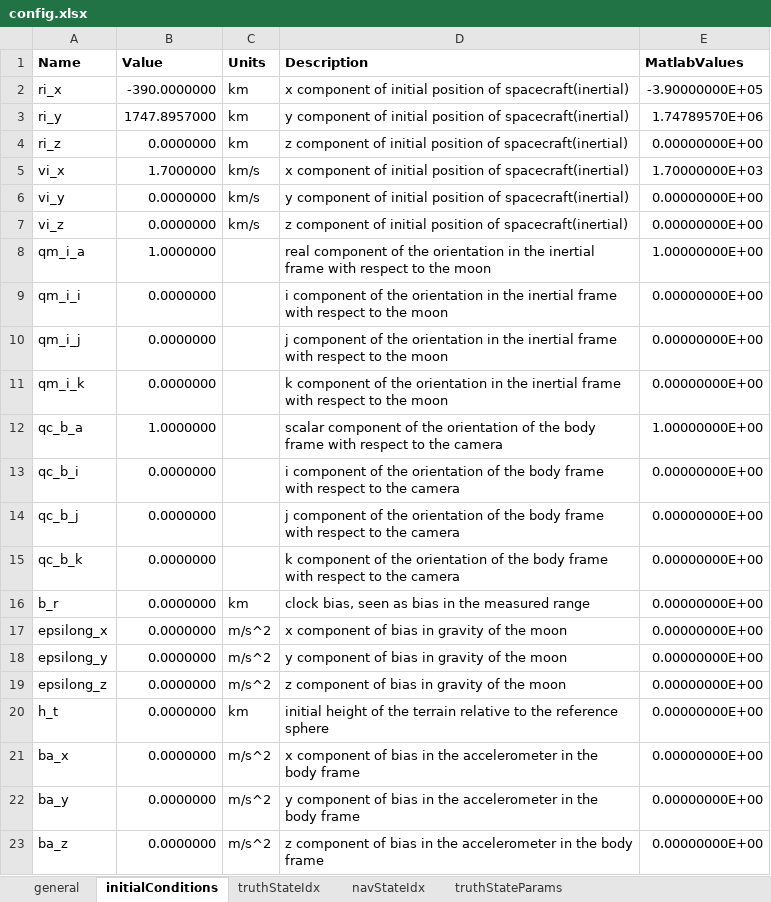
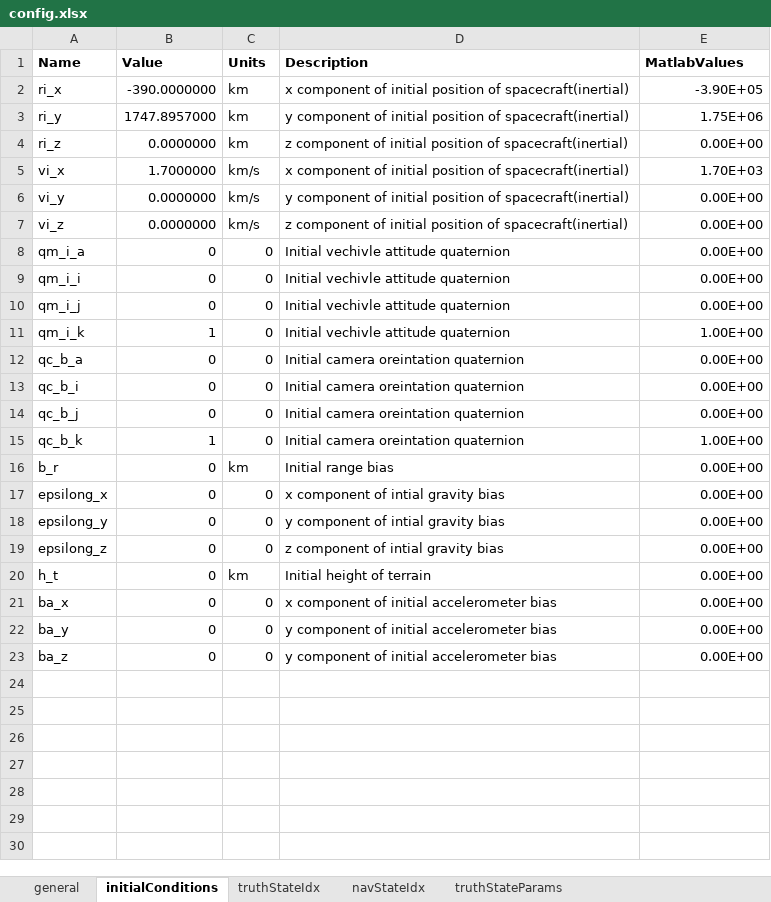
Before and after one commit to evpitts/Pitts_MAE7560, an Excel workbook: config.xlsx, sheet initialConditions, drawn as a sheet; values as stored, in another font and other column widths than the file's, no borders; the diff names each change by its address in the sheet, - before the commit and + after, or states it on an @@ line.

```diff
--- a/config.xlsx (sheet initialConditions)
+++ b/config.xlsx (sheet initialConditions)
-E2 (MatlabValues): -3.90000000E+05
+E2 (MatlabValues): -3.90E+05
-E3 (MatlabValues): 1.74789570E+06
+E3 (MatlabValues): 1.75E+06
-E4 (MatlabValues): 0.00000000E+00
+E4 (MatlabValues): 0.00E+00
-E5 (MatlabValues): 1.70000000E+03
+E5 (MatlabValues): 1.70E+03
-E6:E7 (MatlabValues): 0.00000000E+00
+E6:E7 (MatlabValues): 0.00E+00
-B8 (Value): 1.0000000
+B8 (Value): 0
-C8:C15 (Units): (empty)
+C8:C15 (Units): 0
-D8 (Description): real component of the orientation in the inertial frame with respect to the moon
+D8 (Description): Initial vechivle attitude quaternion
-E8 (MatlabValues): 1.00000000E+00
+E8 (MatlabValues): 0.00E+00
-B9:B10 (Value): 0.0000000
+B9:B10 (Value): 0
-D9 (Description): i component of the orientation in the inertial frame with respect to the moon
+D9 (Description): Initial vechivle attitude quaternion
-E9:E10 (MatlabValues): 0.00000000E+00
+E9:E10 (MatlabValues): 0.00E+00
-D10 (Description): j component of the orientation in the inertial frame with respect to the moon
+D10 (Description): Initial vechivle attitude quaternion
-B11 (Value): 0.0000000
+B11 (Value): 1
-D11 (Description): k component of the orientation in the inertial frame with respect to the moon
+D11 (Description): Initial vechivle attitude quaternion
-E11 (MatlabValues): 0.00000000E+00
+E11 (MatlabValues): 1.00E+00
-B12 (Value): 1.0000000
+B12 (Value): 0
-D12 (Description): scalar component of the orientation of the body frame with respect to the camera
+D12 (Description): Initial camera oreintation quaternion
-E12 (MatlabValues): 1.00000000E+00
+E12 (MatlabValues): 0.00E+00
-B13:B14 (Value): 0.0000000
+B13:B14 (Value): 0
-D13 (Description): i component of the orientation of the body frame with respect to the camera
+D13 (Description): Initial camera oreintation quaternion
-E13:E14 (MatlabValues): 0.00000000E+00
+E13:E14 (MatlabValues): 0.00E+00
-D14 (Description): j component of the orientation of the body frame with respect to the camera
+D14 (Description): Initial camera oreintation quaternion
-B15 (Value): 0.0000000
+B15 (Value): 1
-D15 (Description): k component of the orientation of the body frame with respect to the camera
+D15 (Description): Initial camera oreintation quaternion
-E15 (MatlabValues): 0.00000000E+00
+E15 (MatlabValues): 1.00E+00
-B16:B23 (Value): 0.0000000
+B16:B23 (Value): 0
-D16 (Description): clock bias, seen as bias in the measured range
+D16 (Description): Initial range bias
-E16:E23 (MatlabValues): 0.00000000E+00
+E16:E23 (MatlabValues): 0.00E+00
-C17:C19 (Units): m/s^2
+C17:C19 (Units): 0
-D17 (Description): x component of bias in gravity of the moon
+D17 (Description): x component of intial gravity bias
-D18 (Description): y component of bias in gravity of the moon
+D18 (Description): y component of intial gravity bias
-D19 (Description): z component of bias in gravity of the moon
+D19 (Description): z component of intial gravity bias
-D20 (Description): initial height of the terrain relative to the reference sphere
+D20 (Description): Initial height of terrain
-C21:C23 (Units): m/s^2
+C21:C23 (Units): 0
-D21 (Description): …component of bias in the accelerometer in the body frame
+D21 (Description): …component of initial accelerometer bias
-D22 (Description): …component of bias in the accelerometer in the body frame
+D22 (Description): …component of initial accelerometer bias
-D23 (Description): z component of bias in the accelerometer in the body frame
+D23 (Description): y component of initial accelerometer bias
```
Also changed, not shown: sheet errorInjection, sheet general, sheet Constants, sheet truthStateIdx, formulas that keep their value, 7 other files.
